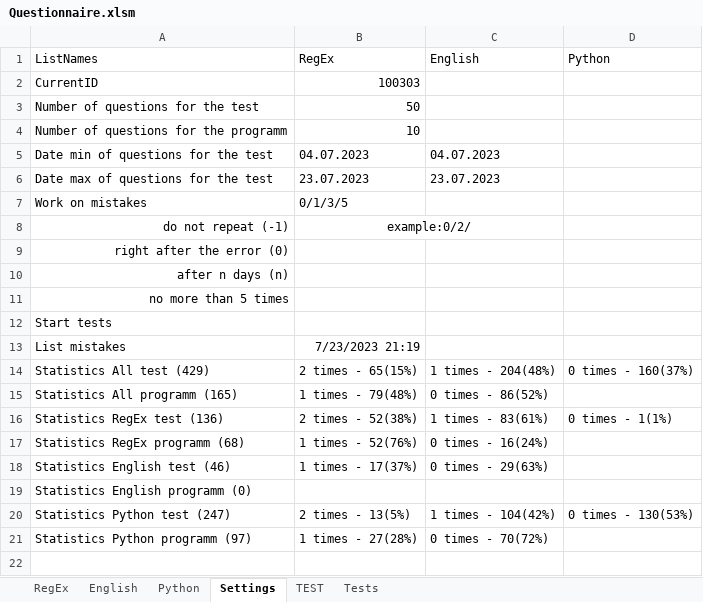
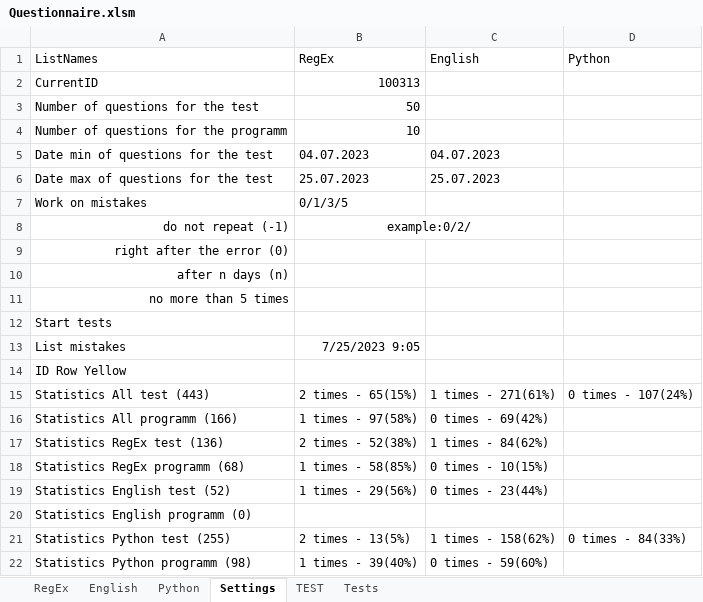
Before and after one commit to peleidmju/Learning, an Excel workbook: Questionnaire.xlsm, sheet Settings, drawn as a sheet; values as stored, in another font and other column widths than the file's, no borders; addresses are those after the commit; the diff names each change by its address in the sheet, - before the commit and + after, or states it on an @@ line.

```diff
--- a/Questionnaire.xlsm (sheet Settings)
+++ b/Questionnaire.xlsm (sheet Settings)
-B2 (RegEx): 100303
+B2 (RegEx): 100313
-B6 (RegEx): 23.07.2023
+B6 (RegEx): 25.07.2023
-C6 (English): 23.07.2023
+C6 (English): 25.07.2023
-B13 (RegEx): 7/23/2023 21:19
+B13 (RegEx): 7/25/2023 9:05
+row 14: ID Row Yellow
-A15 (ListNames): Statistics All test (429)
+A15 (ListNames): Statistics All test (443)
-C15 (English): 1 times - 204(48%)
+C15 (English): 1 times - 271(61%)
-D15 (Python): 0 times - 160(37%)
+D15 (Python): 0 times - 107(24%)
-A16 (ListNames): Statistics All programm (165)
+A16 (ListNames): Statistics All programm (166)
-B16 (RegEx): 1 times - 79(48%)
+B16 (RegEx): 1 times - 97(58%)
-C16 (English): 0 times - 86(52%)
+C16 (English): 0 times - 69(42%)
-C17 (English): 1 times - 83(61%)
+C17 (English): 1 times - 84(62%)
-D17 (Python): 0 times - 1(1%)
+D17 (Python): (empty)
-B18 (RegEx): 1 times - 52(76%)
+B18 (RegEx): 1 times - 58(85%)
-C18 (English): 0 times - 16(24%)
+C18 (English): 0 times - 10(15%)
-A19 (ListNames): Statistics English test (46)
+A19 (ListNames): Statistics English test (52)
-B19 (RegEx): 1 times - 17(37%)
+B19 (RegEx): 1 times - 29(56%)
-C19 (English): 0 times - 29(63%)
+C19 (English): 0 times - 23(44%)
-A21 (ListNames): Statistics Python test (247)
+A21 (ListNames): Statistics Python test (255)
-C21 (English): 1 times - 104(42%)
+C21 (English): 1 times - 158(62%)
-D21 (Python): 0 times - 130(53%)
+D21 (Python): 0 times - 84(33%)
-A22 (ListNames): Statistics Python programm (97)
+A22 (ListNames): Statistics Python programm (98)
-B22 (RegEx): 1 times - 27(28%)
+B22 (RegEx): 1 times - 39(40%)
-C22 (English): 0 times - 70(72%)
+C22 (English): 0 times - 59(60%)
```
Also changed, not shown: sheet Tests, sheet TEST, sheet Python, sheet English, sheet RegEx, hidden cells.
